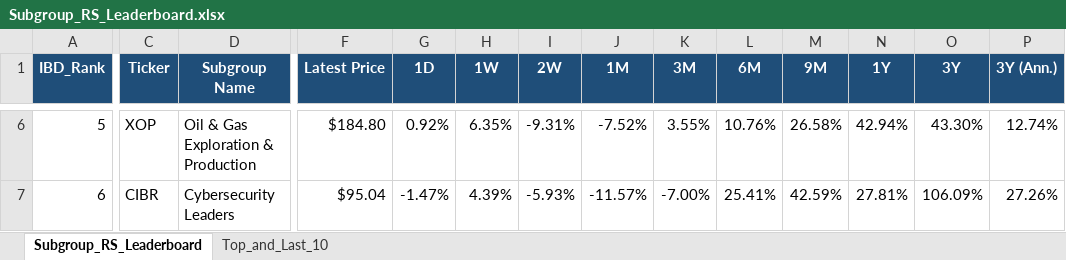
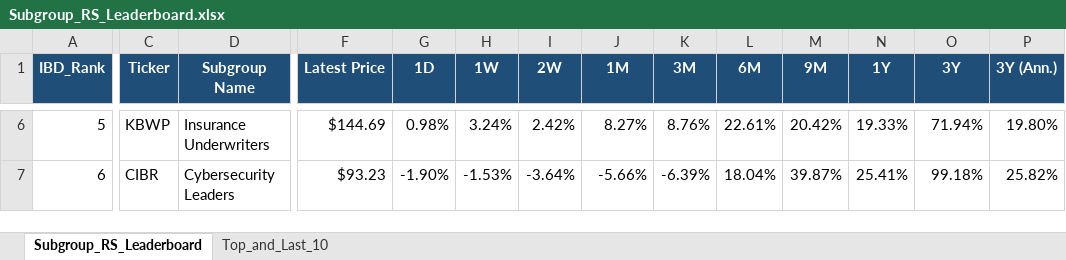
Before and after one commit to Jamesssurfer/SubGroup-Tracker, an Excel workbook: Subgroup_RS_Leaderboard.xlsx, sheet Subgroup_RS_Leaderboard, drawn as a sheet; only a part is shown, gaps mark what is left out; values as stored, in another font and other column widths than the file's, no borders; the diff covers the shown part only; the diff names each change by its address in the sheet, - before the commit and + after, or states it on an @@ line.

Commit message:
Auto-update: US Industry Subgroups RS Dashboard (2026-11-16)

```diff
--- a/Subgroup_RS_Leaderboard.xlsx (sheet Subgroup_RS_Leaderboard)
+++ b/Subgroup_RS_Leaderboard.xlsx (sheet Subgroup_RS_Leaderboard)
-C6 (Ticker): XOP
+C6 (Ticker): KBWP
-D6 (Subgroup Name): Oil & Gas Exploration & Production
+D6 (Subgroup Name): Insurance Underwriters
-F6 (Latest Price): $184.80
+F6 (Latest Price): $144.69
-G6 (1D): 0.92%
+G6 (1D): 0.98%
-H6 (1W): 6.35%
+H6 (1W): 3.24%
-I6 (2W): -9.31%
+I6 (2W): 2.42%
-J6 (1M): -7.52%
+J6 (1M): 8.27%
-K6 (3M): 3.55%
+K6 (3M): 8.76%
-L6 (6M): 10.76%
+L6 (6M): 22.61%
-M6 (9M): 26.58%
+M6 (9M): 20.42%
-N6 (1Y): 42.94%
+N6 (1Y): 19.33%
-O6 (3Y): 43.30%
+O6 (3Y): 71.94%
-P6 (3Y (Ann.)): 12.74%
+P6 (3Y (Ann.)): 19.80%
-F7 (Latest Price): $95.04
+F7 (Latest Price): $93.23
-G7 (1D): -1.47%
+G7 (1D): -1.90%
-H7 (1W): 4.39%
+H7 (1W): -1.53%
-I7 (2W): -5.93%
+I7 (2W): -3.64%
-J7 (1M): -11.57%
+J7 (1M): -5.66%
-K7 (3M): -7.00%
+K7 (3M): -6.39%
-L7 (6M): 25.41%
+L7 (6M): 18.04%
-M7 (9M): 42.59%
+M7 (9M): 39.87%
-N7 (1Y): 27.81%
+N7 (1Y): 25.41%
-O7 (3Y): 106.09%
+O7 (3Y): 99.18%
-P7 (3Y (Ann.)): 27.26%
+P7 (3Y (Ann.)): 25.82%
```
Also changed, not shown: 765 edited cells elsewhere in this sheet, sheet Top_and_Last_10.
